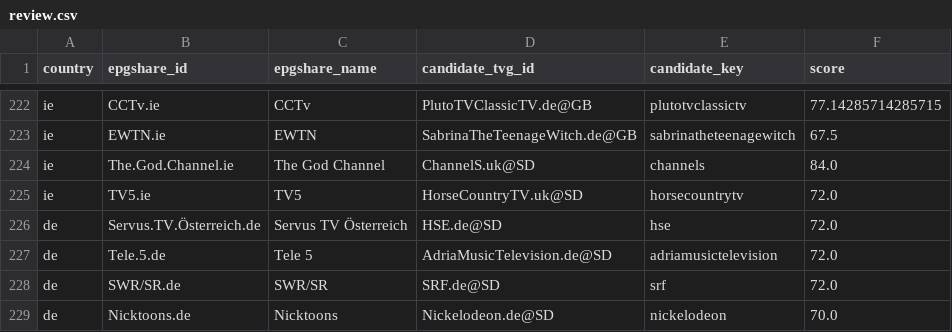
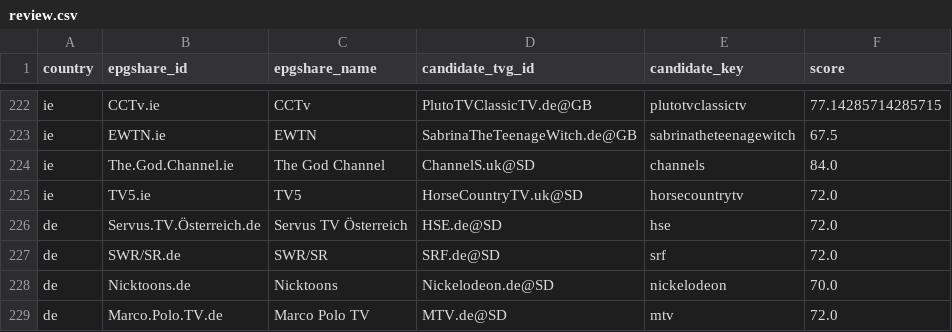
Before and after one commit to saryg/test, a CSV file: review.csv, drawn as a sheet; only a part is shown, gaps mark what is left out; the shorter side is filled out with more unchanged rows; the diff covers the shown part only.

```diff
--- a/review.csv
+++ b/review.csv
@@ -226,3 +226,2 @@ ie,TV5.ie,TV5,HorseCountryTV.uk@SD,horsecountrytv,72.0
 de,Servus.TV.Österreich.de,Servus TV Österreich,HSE.de@SD,hse,72.0
-de,Tele.5.de,Tele 5,AdriaMusicTelevision.de@SD,adriamusictelevision,72.0
 de,SWR/SR.de,SWR/SR,SRF.de@SD,srf,72.0
```
Also changed, not shown: 183 moved rows elsewhere in this file, unmatched.csv, 2 other files.
